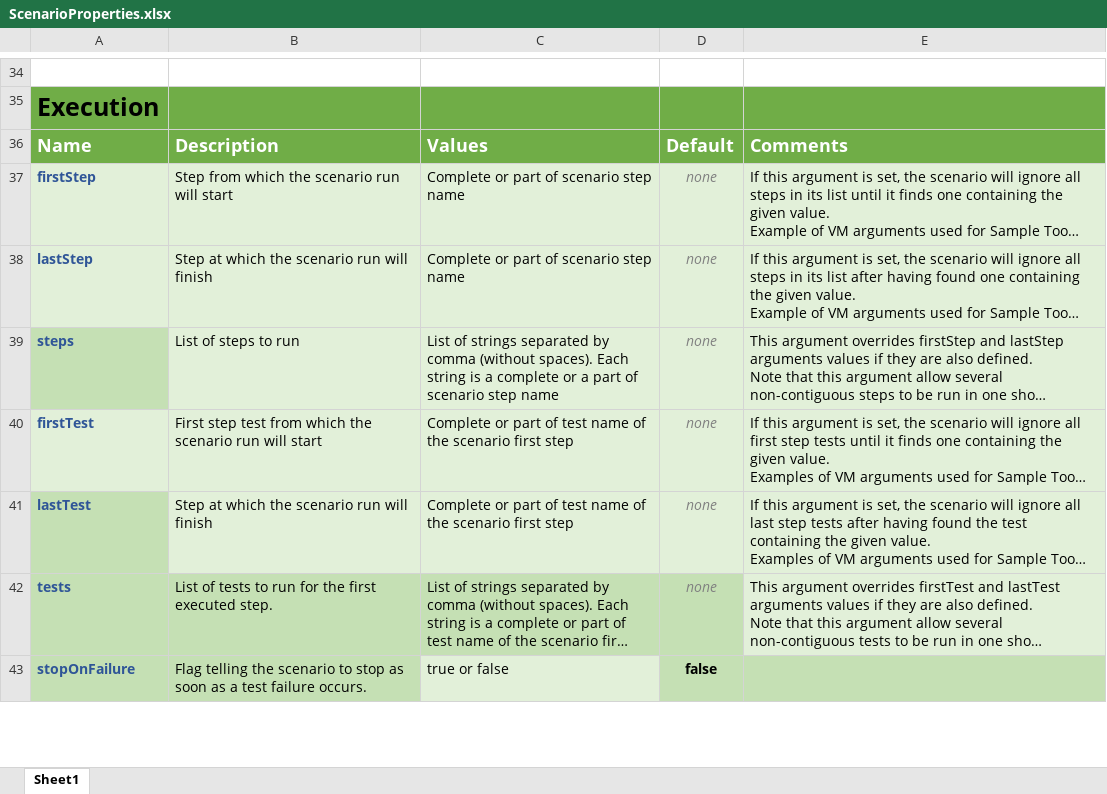
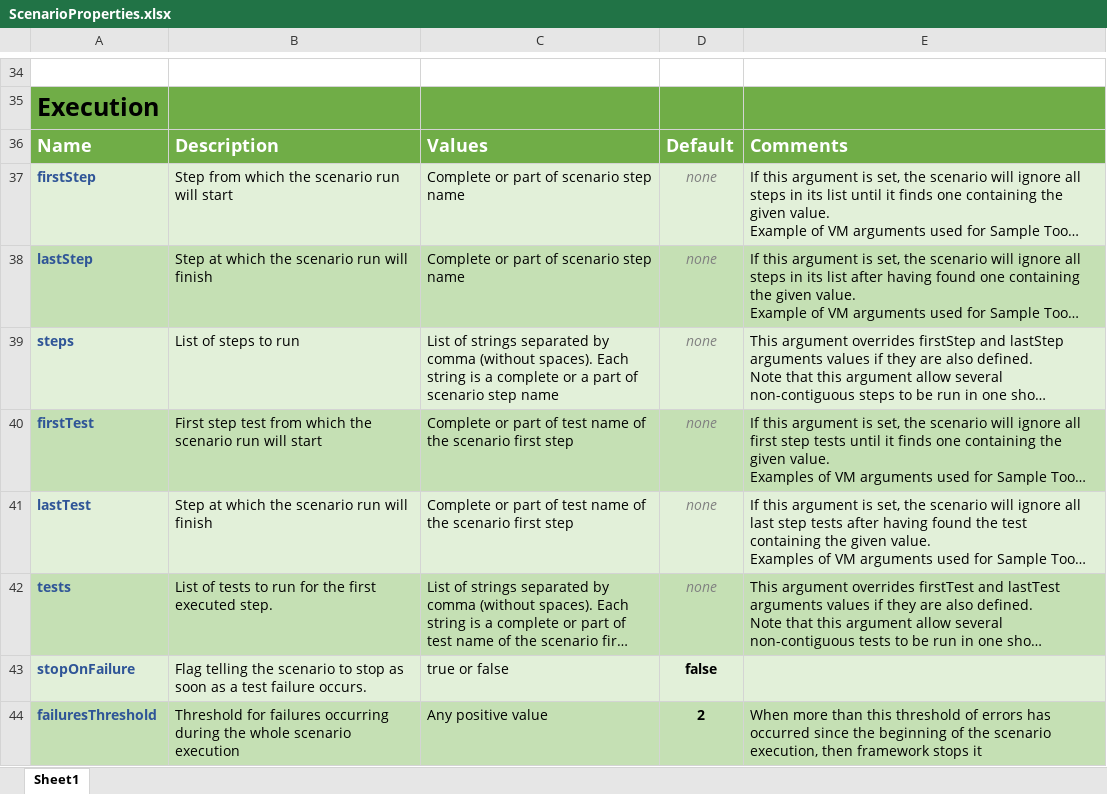
Before and after one commit to IBM/spot-core, an Excel workbook: doc/ScenarioProperties.xlsx, sheet Sheet1, drawn as a sheet; only a part is shown, gaps mark what is left out; long unchanged cells end in …; values as stored, in another font and other column widths than the file's, no borders; the diff covers the shown part only; the diff names each change by its address in the sheet, - before the commit and + after, or states it on an @@ line.

Commit message:
Update Scenario Properties documentation file

```diff
--- a/doc/ScenarioProperties.xlsx (sheet Sheet1)
+++ b/doc/ScenarioProperties.xlsx (sheet Sheet1)
-A38:E38 fill: #E2F0D9
+A38:E38 fill: #C5E0B4
-A39 fill: #C5E0B4
+A39 fill: #E2F0D9
-A40:E40 fill: #E2F0D9
+A40:E40 fill: #C5E0B4
-A41 fill: #C5E0B4
+A41 fill: #E2F0D9
-E42 fill: #E2F0D9
+E42 fill: #C5E0B4
-A43:B43 fill: #C5E0B4
+A43:B43 fill: #E2F0D9
-D43:E43 fill: #C5E0B4
+D43:E43 fill: #E2F0D9
+row 44: failuresThreshold | Threshold for failures occurring during the whole scenario execution | Any positive value | 2 | When more than this threshold of errors has occurred since the beginning of the scenario execution, then framework stops it
```
Also changed, not shown: 4 added rows, 1 edited cell and cell formats elsewhere in this sheet.
